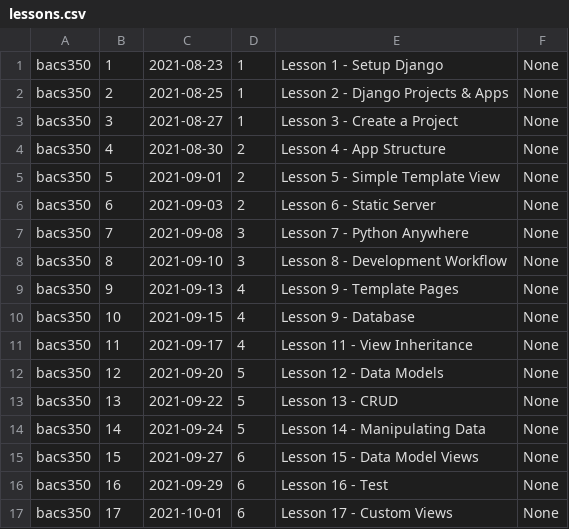
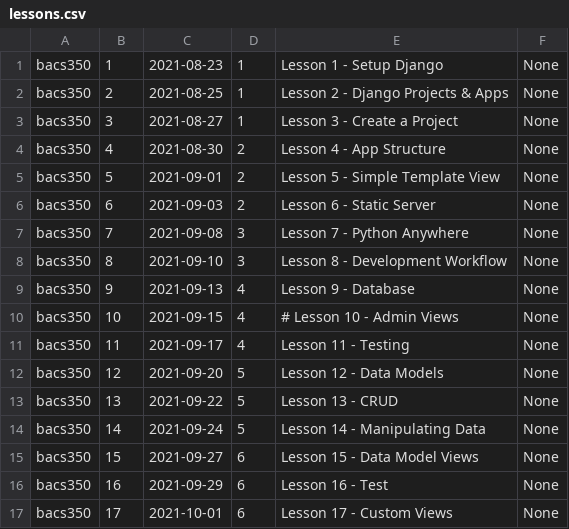
Before and after one commit to Mark-Seaman/UNC-BACS350, a CSV file: markdown/lessons.csv, drawn as a sheet; only a part is shown.

```diff
--- a/markdown/lessons.csv
+++ b/markdown/lessons.csv
@@ -8,5 +8,5 @@ bacs350,7,2021-09-08,3,Lesson 7 - Python Anywhere ,None
 bacs350,8,2021-09-10,3,Lesson 8 - Development Workflow,None
-bacs350,9,2021-09-13,4,Lesson 9 - Template Pages,None
-bacs350,10,2021-09-15,4,Lesson 9 - Database,None
-bacs350,11,2021-09-17,4,Lesson 11 - View Inheritance,None
+bacs350,9,2021-09-13,4,Lesson 9 - Database,None
+bacs350,10,2021-09-15,4,# Lesson 10 - Admin Views,None
+bacs350,11,2021-09-17,4,Lesson 11 - Testing,None
 bacs350,12,2021-09-20,5,Lesson 12 - Data Models,None
```
Also changed, not shown: 3 other files.
